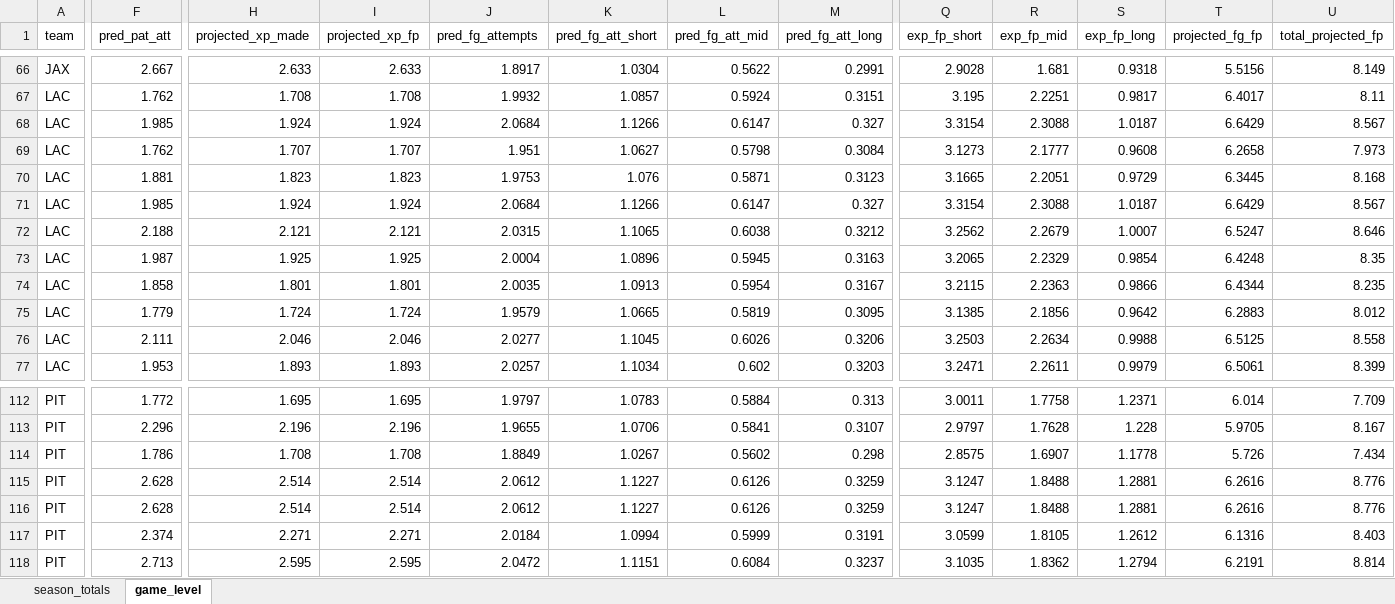
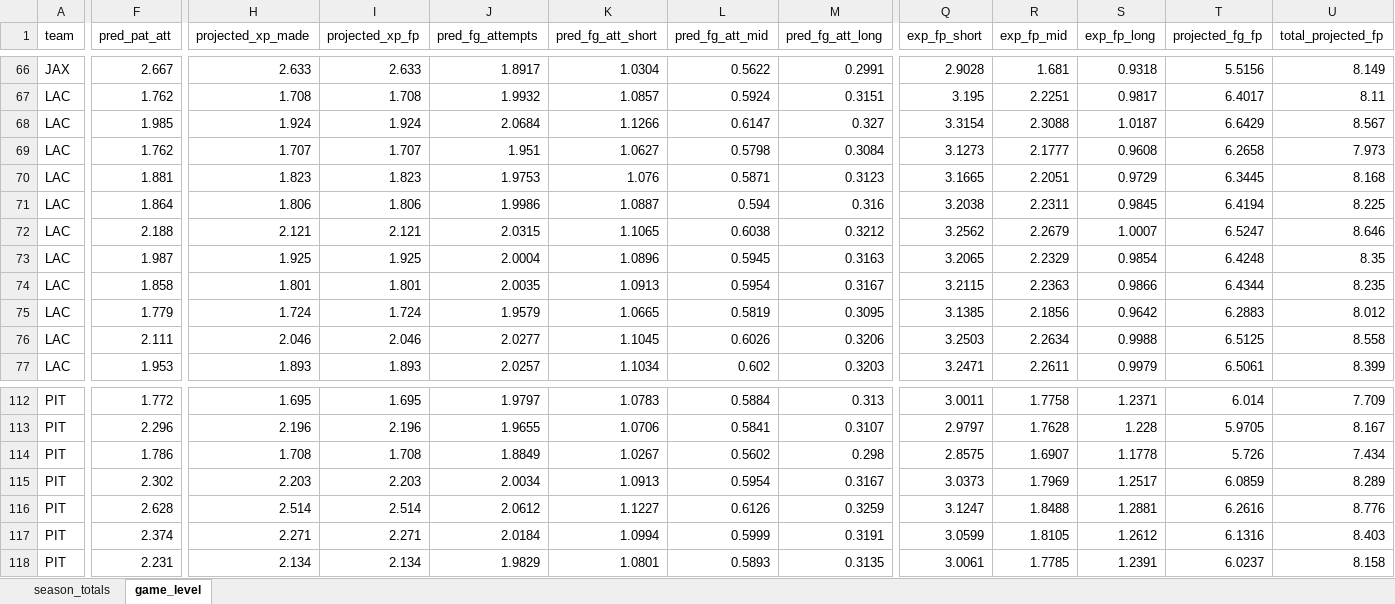
Before and after one commit to egomaniacsfantasy/lineup-lab, an Excel workbook: projections/kicker_2026_combined.xlsx, sheet game_level, drawn as a sheet; only a part is shown, gaps mark what is left out; values as stored, in another font and other column widths than the file's, no borders; the diff covers the shown part only; the diff names each change by its address in the sheet, - before the commit and + after, or states it on an @@ line.

```diff
--- a/projections/kicker_2026_combined.xlsx (sheet game_level)
+++ b/projections/kicker_2026_combined.xlsx (sheet game_level)
-F71 (pred_pat_att): 1.985
+F71 (pred_pat_att): 1.864
-H71 (projected_xp_made): 1.924
+H71 (projected_xp_made): 1.806
-I71 (projected_xp_fp): 1.924
+I71 (projected_xp_fp): 1.806
-J71 (pred_fg_attempts): 2.0684
+J71 (pred_fg_attempts): 1.9986
-K71 (pred_fg_att_short): 1.1266
+K71 (pred_fg_att_short): 1.0887
-L71 (pred_fg_att_mid): 0.6147
+L71 (pred_fg_att_mid): 0.594
-M71 (pred_fg_att_long): 0.327
+M71 (pred_fg_att_long): 0.316
-Q71 (exp_fp_short): 3.3154
+Q71 (exp_fp_short): 3.2038
-R71 (exp_fp_mid): 2.3088
+R71 (exp_fp_mid): 2.2311
-S71 (exp_fp_long): 1.0187
+S71 (exp_fp_long): 0.9845
-T71 (projected_fg_fp): 6.6429
+T71 (projected_fg_fp): 6.4194
-U71 (total_projected_fp): 8.567
+U71 (total_projected_fp): 8.225
-F115 (pred_pat_att): 2.628
+F115 (pred_pat_att): 2.302
-H115 (projected_xp_made): 2.514
+H115 (projected_xp_made): 2.203
-I115 (projected_xp_fp): 2.514
+I115 (projected_xp_fp): 2.203
-J115 (pred_fg_attempts): 2.0612
+J115 (pred_fg_attempts): 2.0034
-K115 (pred_fg_att_short): 1.1227
+K115 (pred_fg_att_short): 1.0913
-L115 (pred_fg_att_mid): 0.6126
+L115 (pred_fg_att_mid): 0.5954
-M115 (pred_fg_att_long): 0.3259
+M115 (pred_fg_att_long): 0.3167
-Q115 (exp_fp_short): 3.1247
+Q115 (exp_fp_short): 3.0373
-R115 (exp_fp_mid): 1.8488
+R115 (exp_fp_mid): 1.7969
-S115 (exp_fp_long): 1.2881
+S115 (exp_fp_long): 1.2517
-T115 (projected_fg_fp): 6.2616
+T115 (projected_fg_fp): 6.0859
-U115 (total_projected_fp): 8.776
+U115 (total_projected_fp): 8.289
-F118 (pred_pat_att): 2.713
+F118 (pred_pat_att): 2.231
-H118 (projected_xp_made): 2.595
+H118 (projected_xp_made): 2.134
-I118 (projected_xp_fp): 2.595
+I118 (projected_xp_fp): 2.134
-J118 (pred_fg_attempts): 2.0472
+J118 (pred_fg_attempts): 1.9829
-K118 (pred_fg_att_short): 1.1151
+K118 (pred_fg_att_short): 1.0801
-L118 (pred_fg_att_mid): 0.6084
+L118 (pred_fg_att_mid): 0.5893
-M118 (pred_fg_att_long): 0.3237
+M118 (pred_fg_att_long): 0.3135
-Q118 (exp_fp_short): 3.1035
+Q118 (exp_fp_short): 3.0061
-R118 (exp_fp_mid): 1.8362
+R118 (exp_fp_mid): 1.7785
-S118 (exp_fp_long): 1.2794
+S118 (exp_fp_long): 1.2391
-T118 (projected_fg_fp): 6.2191
+T118 (projected_fg_fp): 6.0237
-U118 (total_projected_fp): 8.814
+U118 (total_projected_fp): 8.158
```
Also changed, not shown: 2 added rows, 2 removed rows and 949 edited cells elsewhere in this sheet, sheet season_totals.
